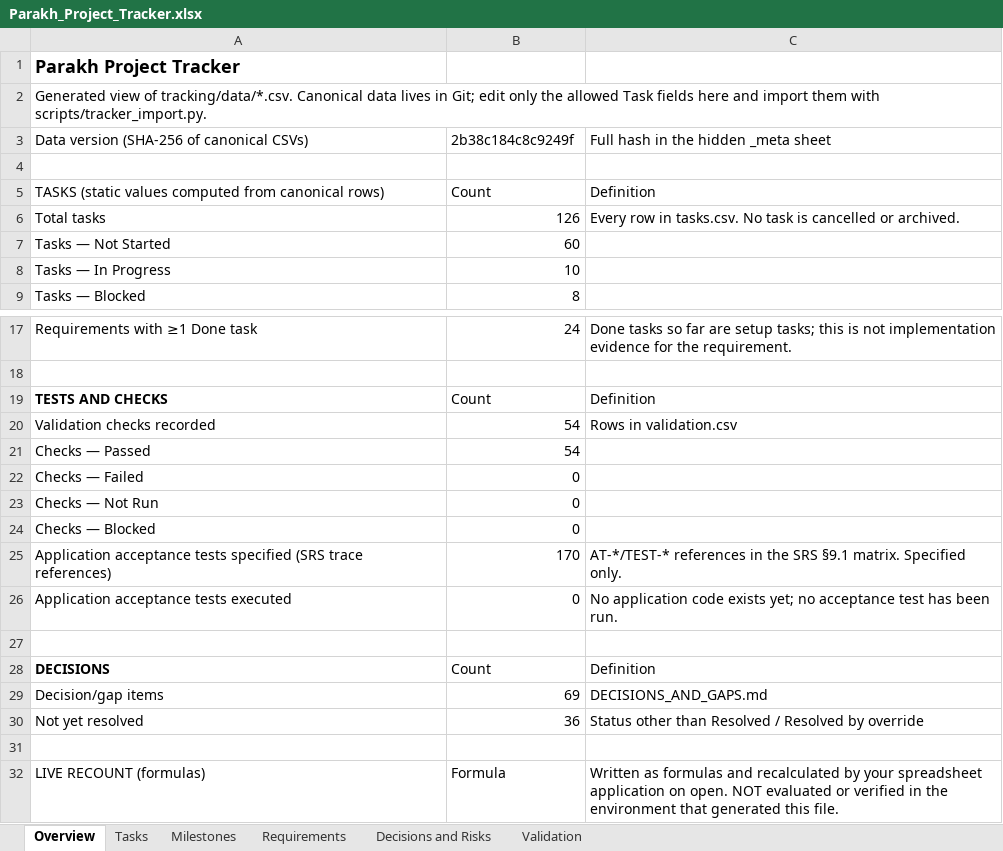
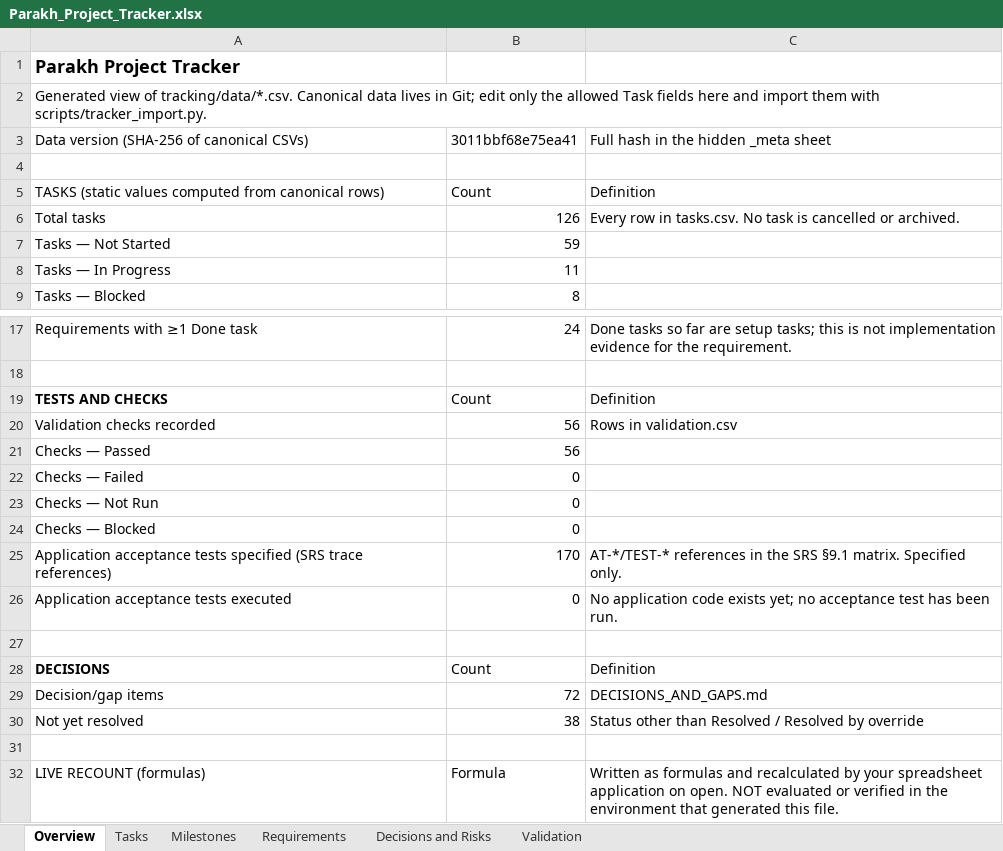
Before and after one commit to hassanjalal789/parakh-civic-tech, an Excel workbook: tracking/Parakh_Project_Tracker.xlsx, sheet Overview, drawn as a sheet; only a part is shown, gaps mark what is left out; values as stored, in another font and other column widths than the file's, no borders; the diff names each change by its address in the sheet, - before the commit and + after, or states it on an @@ line.

```diff
--- a/tracking/Parakh_Project_Tracker.xlsx (sheet Overview)
+++ b/tracking/Parakh_Project_Tracker.xlsx (sheet Overview)
-B3: 2b38c184c8c9249f
+B3: 3011bbf68e75ea41
-B7: 60
+B7: 59
-B8: 10
+B8: 11
-B20:B21: 54
+B20:B21: 56
-B29: 69
+B29: 72
-B30: 36
+B30: 38
```
Also changed, not shown: sheet Decisions and Risks, sheet Validation, sheet Tasks, sheet Milestones, 36 other files.
